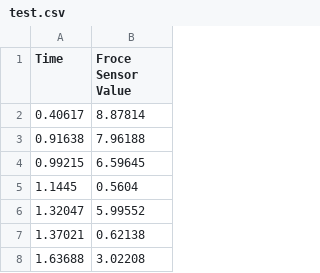
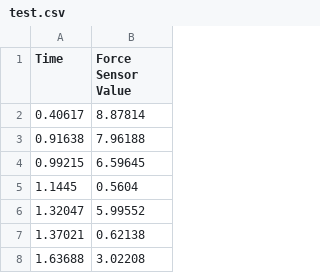
Before and after one commit to anazhi2/project-lab, a CSV file: test.csv, drawn as a sheet; only a part is shown.

Commit message:
Update test.csv

```diff
--- a/test.csv
+++ b/test.csv
@@ -1,2 +1,2 @@
-Time,Froce Sensor Value
+Time,Force Sensor Value
 0.40617,8.87814
```
